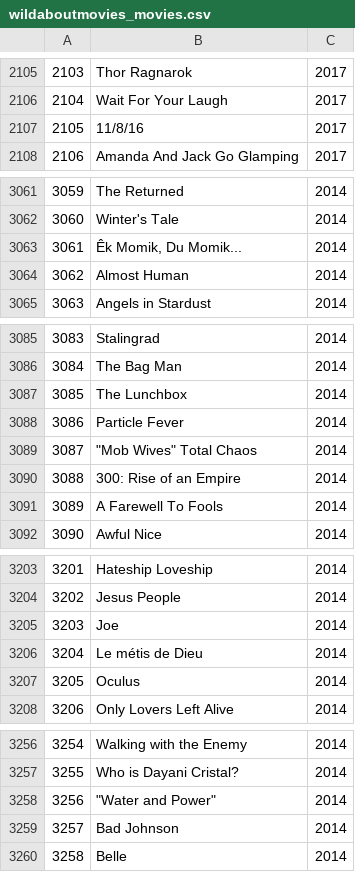
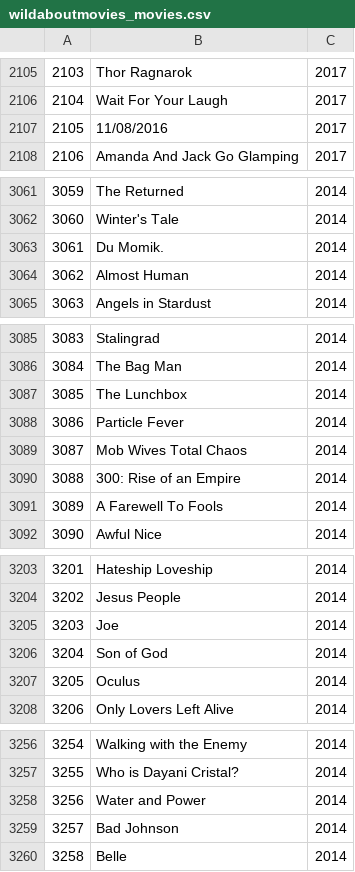
Before and after one commit to RazielShushan/data_science_hit_project, a CSV file: data/wildaboutmovies_movies.csv, drawn as a sheet; only a part is shown, gaps mark what is left out; the diff covers the shown part only.

```diff
--- a/data/wildaboutmovies_movies.csv
+++ b/data/wildaboutmovies_movies.csv
@@ -2106,3 +2106,3 @@
 2104,Wait For Your Laugh,2017
-2105,11/8/16,2017
+2105,11/08/2016,2017
 2106,Amanda And Jack Go Glamping,2017
@@ -3062,3 +3062,3 @@
 3060,Winter's Tale,2014
-3061,"Êk Momik, Du Momik...",2014
+3061,Du Momik.,2014
 3062,Almost Human,2014
@@ -3088,3 +3088,3 @@
 3086,Particle Fever,2014
-3087,"""Mob Wives"" Total Chaos",2014
+3087,Mob Wives Total Chaos,2014
 3088,300: Rise of an Empire,2014
@@ -3205,3 +3205,3 @@
 3203,Joe,2014
-3204,Le métis de Dieu,2014
+3204,Son of God,2014
 3205,Oculus,2014
@@ -3257,3 +3257,3 @@
 3255,Who is Dayani Cristal?,2014
-3256,"""Water and Power""",2014
+3256,Water and Power,2014
 3257,Bad Johnson,2014
```
Also changed, not shown: 1 added row, 1 removed row and 13 edited cells elsewhere in this file, 2 other files.
